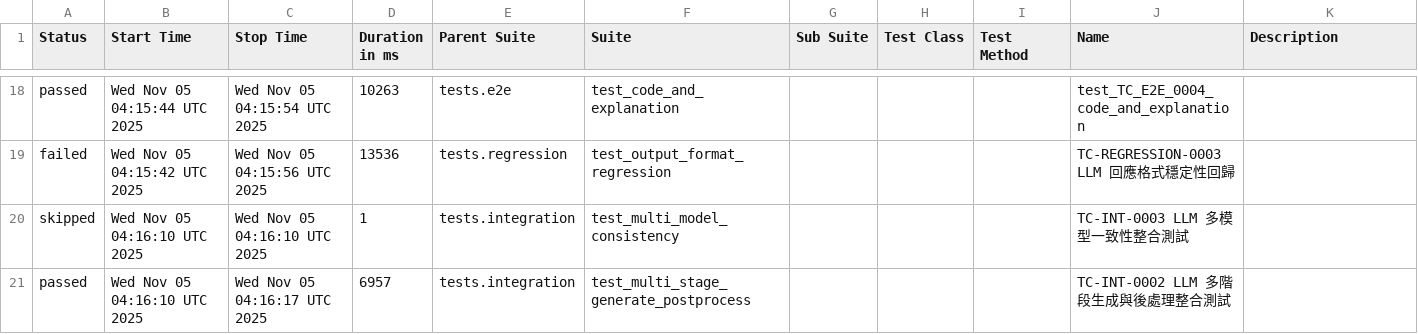
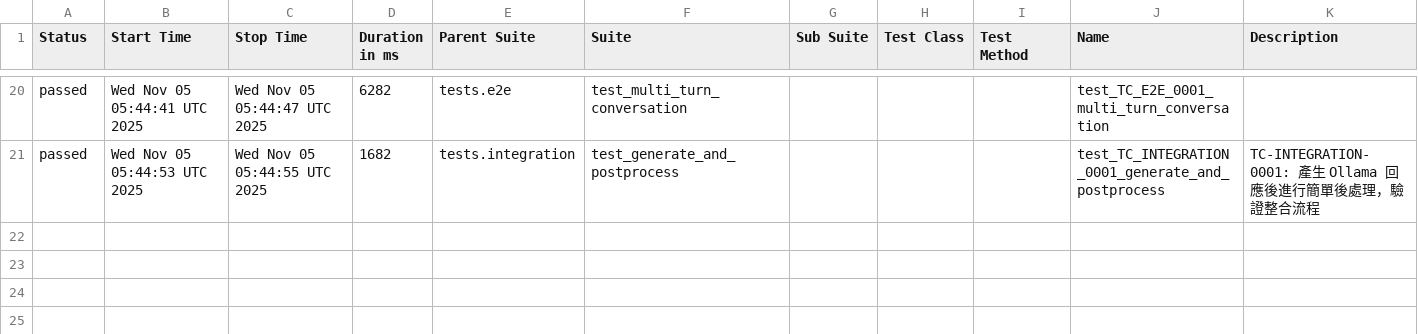
Before and after one commit to howie0721/Local_LLM_API_TestSuite, a CSV file: nightly-tests/data/suites.csv, drawn as a sheet; only a part is shown, gaps mark what is left out; the diff covers the shown part only.

```diff
--- a/nightly-tests/data/suites.csv
+++ b/nightly-tests/data/suites.csv
@@ -20,4 +20,4 @@
-"passed","Wed Nov 05 04:15:44 UTC 2025","Wed Nov 05 04:15:54 UTC 2025","10263","tests.e2e","test_code_and_explanation","","","","test_TC_E2E_0004_code_and_explanation",""
-"failed","Wed Nov 05 04:15:42 UTC 2025","Wed Nov 05 04:15:56 UTC 2025","13536","tests.regression","test_output_format_regression","","","","TC-REGRESSION-0003 LLM 回應格式穩定性回歸",""
-"skipped","Wed Nov 05 04:16:10 UTC 2025","Wed Nov 05 04:16:10 UTC 2025","1","tests.integration","test_multi_model_consistency","","","","TC-INT-0003 LLM 多模型一致性整合測試",""
-"passed","Wed Nov 05 04:16:10 UTC 2025","Wed Nov 05 04:16:17 UTC 2025","6957","tests.integration","test_multi_stage_generate_postprocess","","","","TC-INT-0002 LLM 多階段生成與後處理整合測試",""
+"passed","Wed Nov 05 05:44:41 UTC 2025","Wed Nov 05 05:44:47 UTC 2025","6282","tests.e2e","test_multi_turn_conversation","","","","test_TC_E2E_0001_multi_turn_conversation",""
+"passed","Wed Nov 05 05:44:53 UTC 2025","Wed Nov 05 05:44:55 UTC 2025","1682","tests.integration","test_generate_and_postprocess","","","","test_TC_INTEGRATION_0001_generate_and_postprocess","
+    TC-INTEGRATION-0001: 產生 Ollama 回應後進行簡單後處理，驗證整合流程
+    "
```
Also changed, not shown: 8 added rows, 6 removed rows and 44 edited cells elsewhere in this file, 55 other files.
